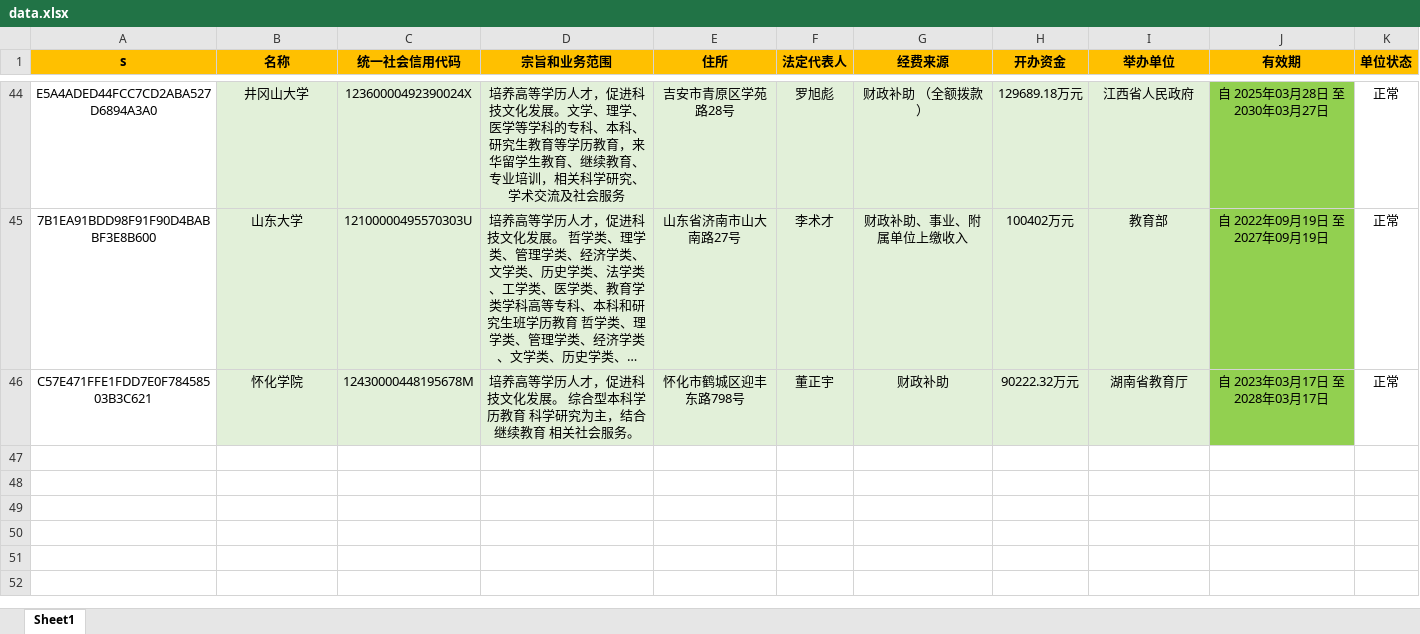
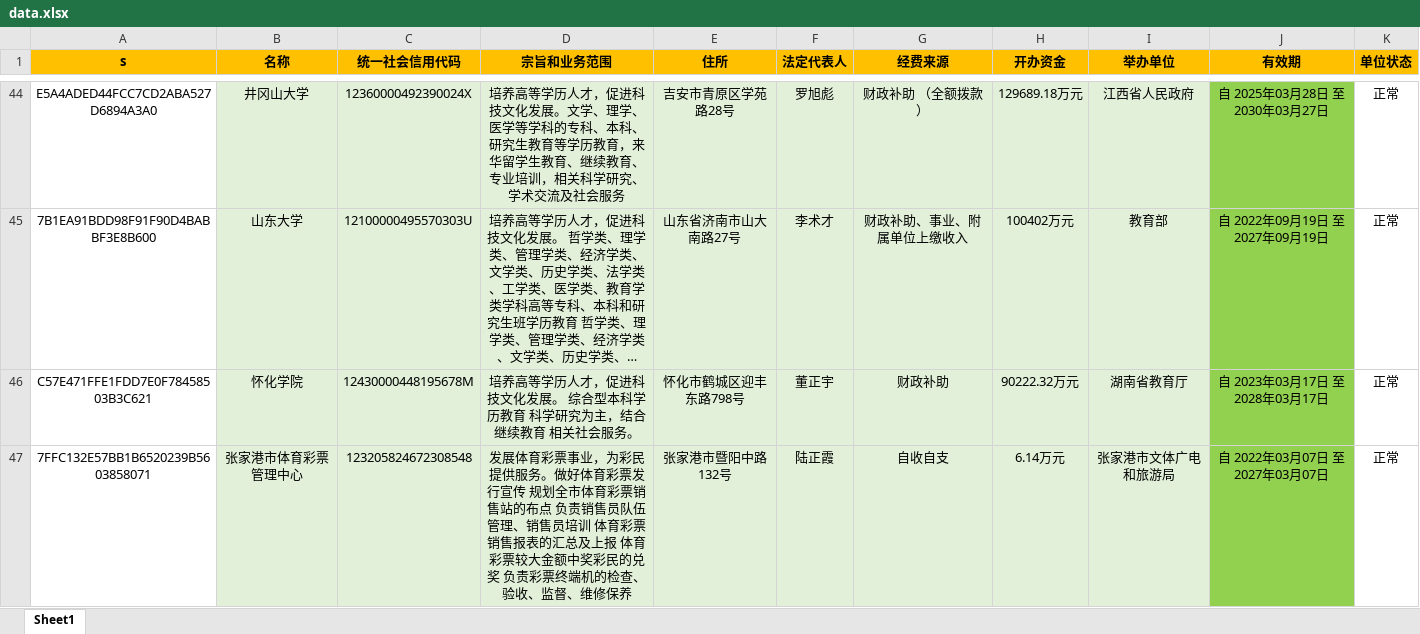
Before and after one commit to search-gjsy-gov/sydwCx, an Excel workbook: data.xlsx, sheet Sheet1, drawn as a sheet; only a part is shown, gaps mark what is left out; long unchanged cells end in …; values as stored, in another font and other column widths than the file's, no borders; the diff names each change by its address in the sheet, - before the commit and + after, or states it on an @@ line.

Commit message:
Add files via upload

```diff
--- a/data.xlsx (sheet Sheet1)
+++ b/data.xlsx (sheet Sheet1)
+row 47: 7FFC132E57BB1B6520239B5603858071 | 张家港市体育彩票管理中心 | 123205824672308548 | 发展体育彩票事业，为彩民提供服务。做好体育彩票发行宣传 规划全市体育彩票销售站的布点 负责销售员队伍管理、销售员培训 体育彩票销售报表的汇总及上报 体育彩票较大金额中奖彩民的兑奖 负责彩票终端机的检查、验收、监督、维修保养 | 张家港市暨阳中路132号 | 陆正霞 | 自收自支 | 6.14万元 | 张家港市文体广电和旅游局 | 自 2022年03月07日 至 2027年03月07日 | 正常
```
